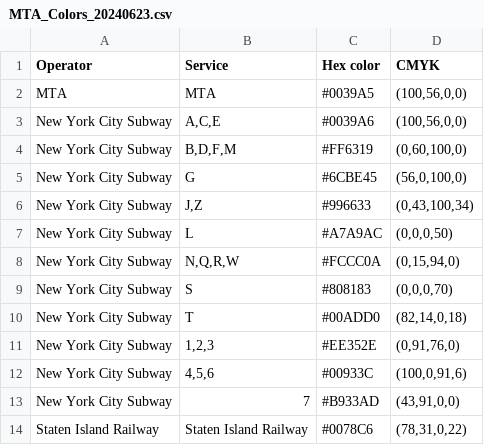
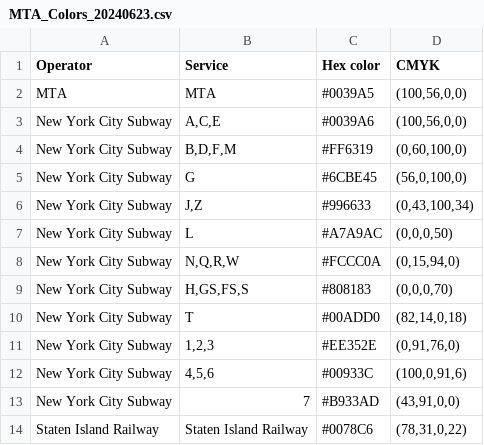
Before and after one commit to jjbokan3/MTA-RT-app, a CSV file: MTA_Colors_20240623.csv, drawn as a sheet; only a part is shown.

```diff
--- a/MTA_Colors_20240623.csv
+++ b/MTA_Colors_20240623.csv
@@ -8,3 +8,3 @@ New York City Subway,L,#A7A9AC,"(0,0,0,50)"
 New York City Subway,"N,Q,R,W",#FCCC0A,"(0,15,94,0)"
-New York City Subway,S,#808183,"(0,0,0,70)"
+New York City Subway,"H,GS,FS,S",#808183,"(0,0,0,70)"
 New York City Subway,T,#00ADD0,"(82,14,0,18)"
```
Also changed, not shown: 16 other files.
